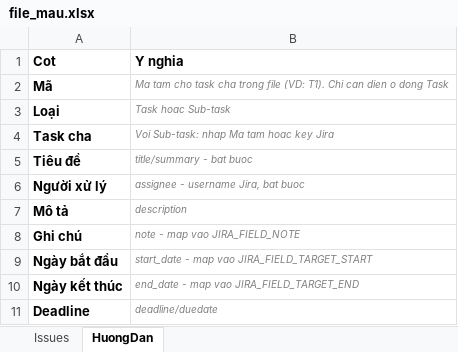
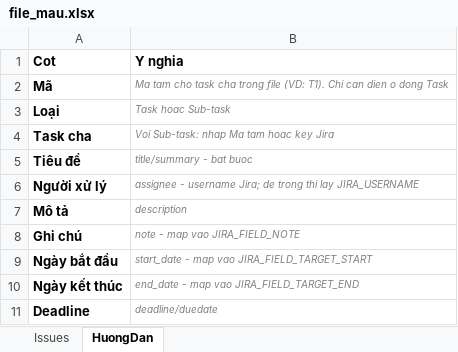
Before and after one commit to damanh1905/toolCreateTask, an Excel workbook: file_mau.xlsx, sheet HuongDan, drawn as a sheet; values as stored, in another font and other column widths than the file's, no borders; the diff names each change by its address in the sheet, - before the commit and + after, or states it on an @@ line.

Commit message:
update

```diff
--- a/file_mau.xlsx (sheet HuongDan)
+++ b/file_mau.xlsx (sheet HuongDan)
-B6 (Y nghia): assignee - username Jira, bat buoc
+B6 (Y nghia): assignee - username Jira; de trong thi lay JIRA_USERNAME
```
Also changed, not shown: sheet Issues.
